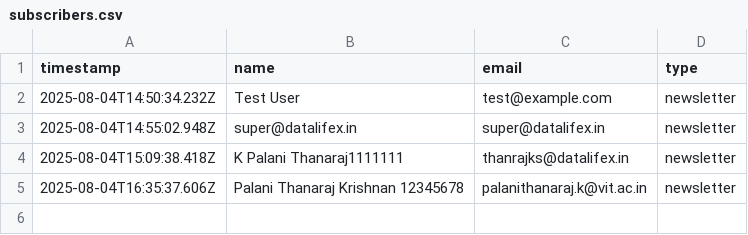
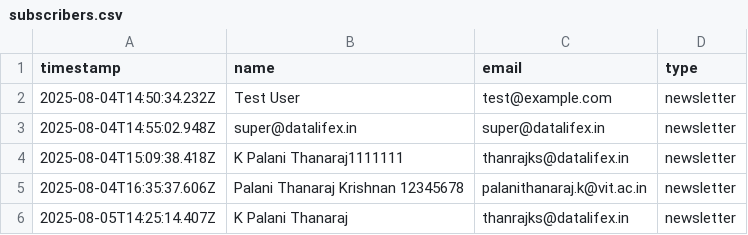
Before and after one commit to palanithanarajk/researcheon, a CSV file: subscribers.csv, drawn as a sheet; the diff names each change by its address in the sheet, - before the commit and + after, or states it on an @@ line.

```diff
--- a/subscribers.csv
+++ b/subscribers.csv
+row 6: 2025-08-05T14:25:14.407Z | K Palani Thanaraj | thanrajks@datalifex.in | newsletter
```
Also changed, not shown: 6 other files.
